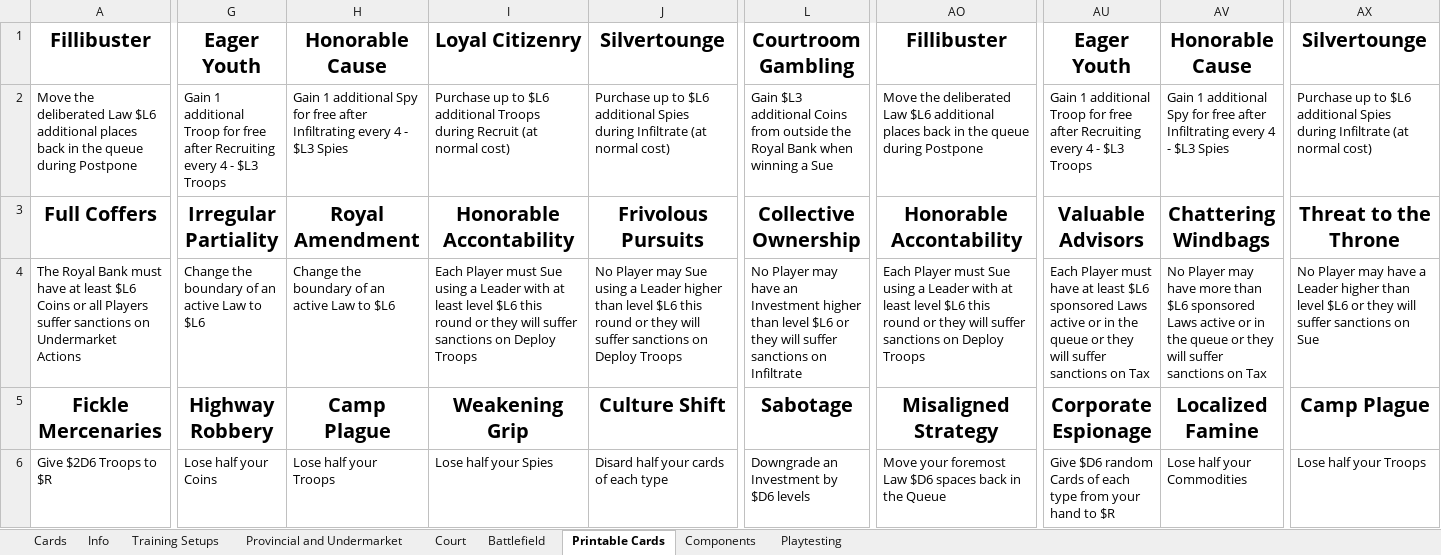
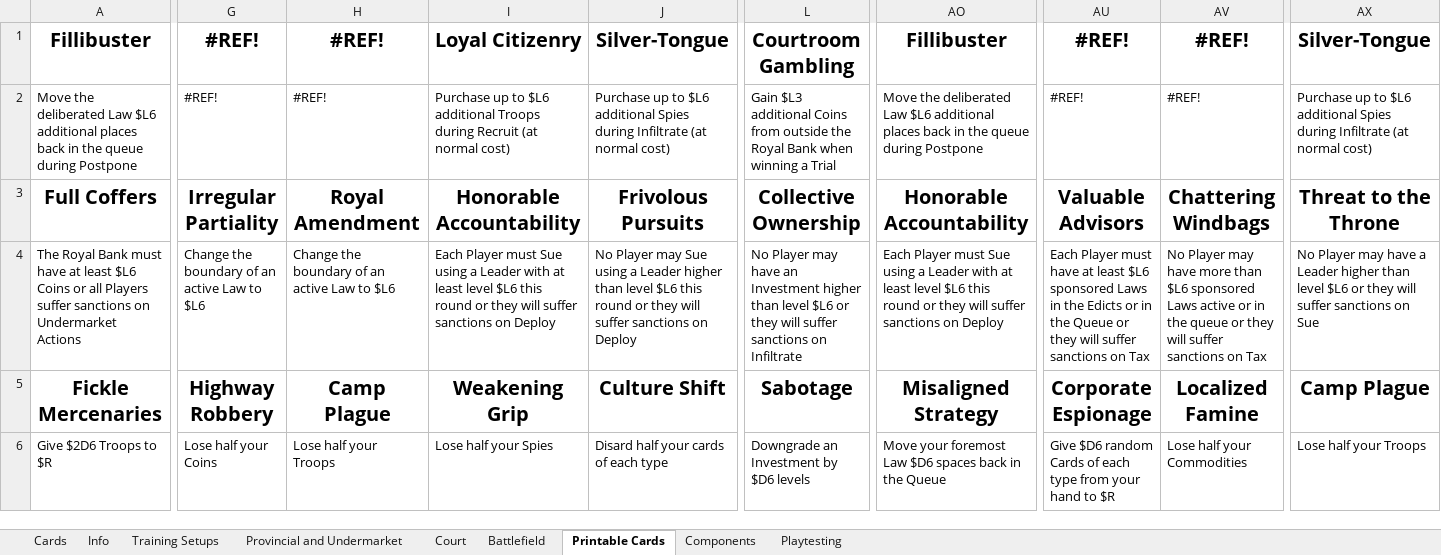
Before and after one commit to bdonet/ShiftingSands, an Excel workbook: ShiftingSands.xlsx, sheet Printable Cards, drawn as a sheet; only a part is shown, gaps mark what is left out; values as stored, in another font and other column widths than the file's, no borders; the diff covers the shown part only; the diff names each change by its address in the sheet, - before the commit and + after, or states it on an @@ line.

Commit message:
Changed some cards
based on the last playtest

```diff
--- a/ShiftingSands.xlsx (sheet Printable Cards)
+++ b/ShiftingSands.xlsx (sheet Printable Cards)
-G1: Eager Youth
+G1: #REF!
-H1: Honorable Cause
+H1: #REF!
-J1: Silvertounge
+J1: Silver-Tongue
-AU1: Eager Youth
+AU1: #REF!
-AV1: Honorable Cause
+AV1: #REF!
-AX1: Silvertounge
+AX1: Silver-Tongue
-G2: Gain 1 additional Troop for free after Recruiting every 4 - $L3 Troops
+G2: #REF!
-H2: Gain 1 additional Spy for free after Infiltrating every 4 - $L3 Spies
+H2: #REF!
-L2: …winning a Sue
+L2: …winning a Trial
-AU2: Gain 1 additional Troop for free after Recruiting every 4 - $L3 Troops
+AU2: #REF!
-AV2: Gain 1 additional Spy for free after Infiltrating every 4 - $L3 Spies
+AV2: #REF!
-I3: Honorable Accontability
+I3: Honorable Accountability
-AO3: Honorable Accontability
+AO3: Honorable Accountability
-I4: …on Deploy Troops
+I4: …on Deploy
-J4: …on Deploy Troops
+J4: …on Deploy
-AO4: …on Deploy Troops
+AO4: …on Deploy
-AU4: …sponsored Laws active or in the queue or they…
+AU4: …sponsored Laws in the Edicts or in the Queue or they…
```
Also changed, not shown: 9 edited cells elsewhere in this sheet, sheet Cards, sheet Playtesting, sheet Training Setups, formulas that keep their value.
